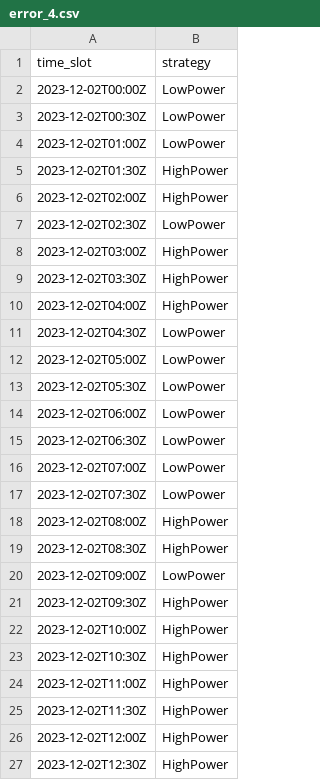
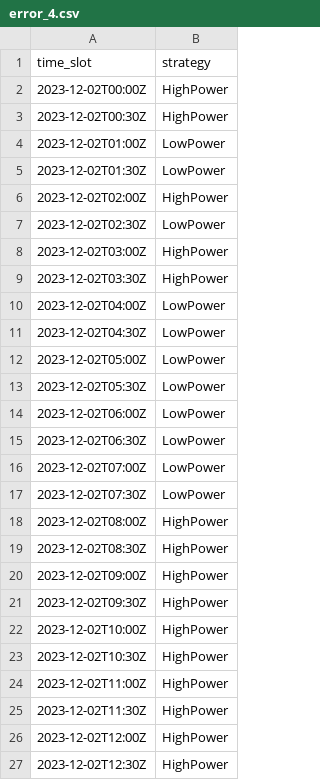
Before and after one commit to di-unipi-socc/carbonstat-experiment, a CSV file: NER/simulation/results/error_4.csv, drawn as a sheet; only a part is shown.

```diff
--- a/NER/simulation/results/error_4.csv
+++ b/NER/simulation/results/error_4.csv
@@ -1,6 +1,6 @@
 time_slot,strategy
-2023-12-02T00:00Z,LowPower
-2023-12-02T00:30Z,LowPower
+2023-12-02T00:00Z,HighPower
+2023-12-02T00:30Z,HighPower
 2023-12-02T01:00Z,LowPower
-2023-12-02T01:30Z,HighPower
+2023-12-02T01:30Z,LowPower
 2023-12-02T02:00Z,HighPower
@@ -9,3 +9,3 @@ time_slot,strategy
 2023-12-02T03:30Z,HighPower
-2023-12-02T04:00Z,HighPower
+2023-12-02T04:00Z,LowPower
 2023-12-02T04:30Z,LowPower
@@ -19,3 +19,3 @@ time_slot,strategy
 2023-12-02T08:30Z,HighPower
-2023-12-02T09:00Z,LowPower
+2023-12-02T09:00Z,HighPower
 2023-12-02T09:30Z,HighPower
```
Also changed, not shown: NER/results_bis/error_6.csv, NER/results_bis/error_7.csv, 29 other files.
